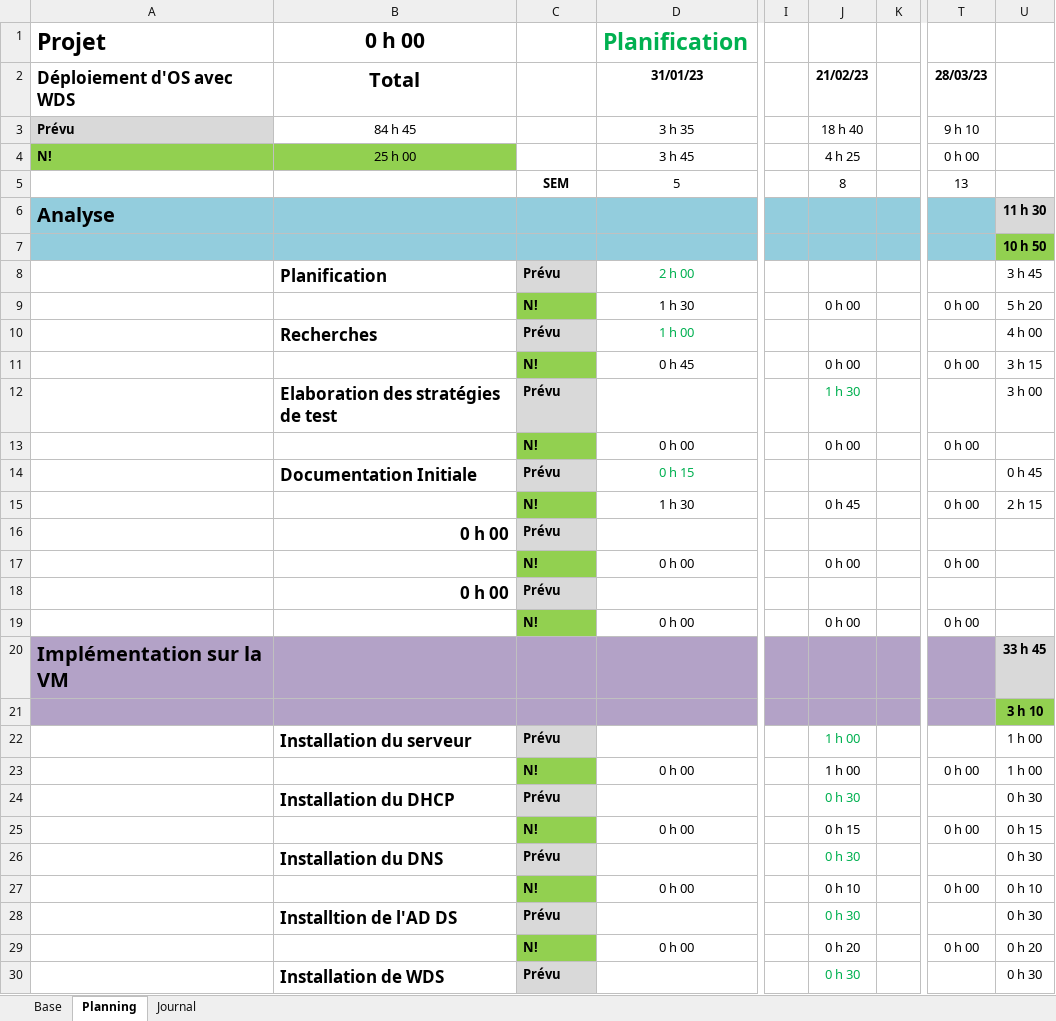
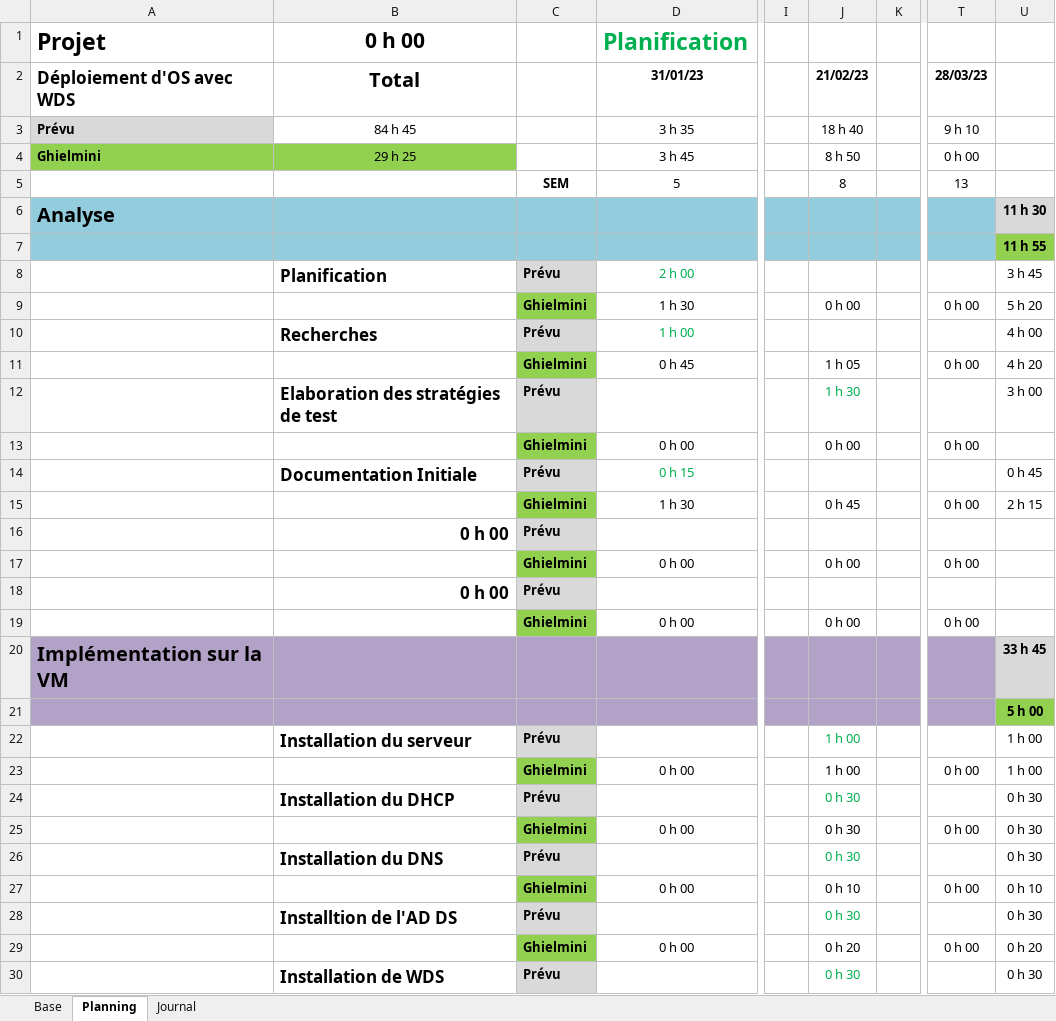
Before and after one commit to TheoGhielmini/Pre-TPI, an Excel workbook: Documentations/Planification_Pré-TPI_GhielminiThéo.xlsm, sheet Planning, drawn as a sheet; only a part is shown, gaps mark what is left out; values as stored, in another font and other column widths than the file's, no borders; conditional formats not drawn; the diff covers the shown part only; the diff names each change by its address in the sheet, - before the commit and + after, or states it on an @@ line.

```diff
--- a/Documentations/Planification_Pré-TPI_GhielminiThéo.xlsm (sheet Planning)
+++ b/Documentations/Planification_Pré-TPI_GhielminiThéo.xlsm (sheet Planning)
-A4 (Déploiement d'OS avec WDS): N!
+A4 (Déploiement d'OS avec WDS): Ghielmini
-B4 (Total): 25 h 00
+B4 (Total): 29 h 25
-J4 (21/02/23): 4 h 25
+J4 (21/02/23): 8 h 50
-U7: 10 h 50
+U7: 11 h 55
-C9: N!
+C9: Ghielmini
-C11: N!
+C11: Ghielmini
-J11 (21/02/23): 0 h 00
+J11 (21/02/23): 1 h 05
-U11: 3 h 15
+U11: 4 h 20
-C13: N!
+C13: Ghielmini
-C15: N!
+C15: Ghielmini
-C17: N!
+C17: Ghielmini
-C19: N!
+C19: Ghielmini
-U21: 3 h 10
+U21: 5 h 00
-C23: N!
+C23: Ghielmini
-C25: N!
+C25: Ghielmini
-J25 (21/02/23): 0 h 15
+J25 (21/02/23): 0 h 30
-U25: 0 h 15
+U25: 0 h 30
-C27: N!
+C27: Ghielmini
-C29: N!
+C29: Ghielmini
```
Also changed, not shown: 5 added rows, 5 removed rows and 33 edited cells elsewhere in this sheet, sheet Journal, sheet Base, formulas that keep their value, 3 other files.
